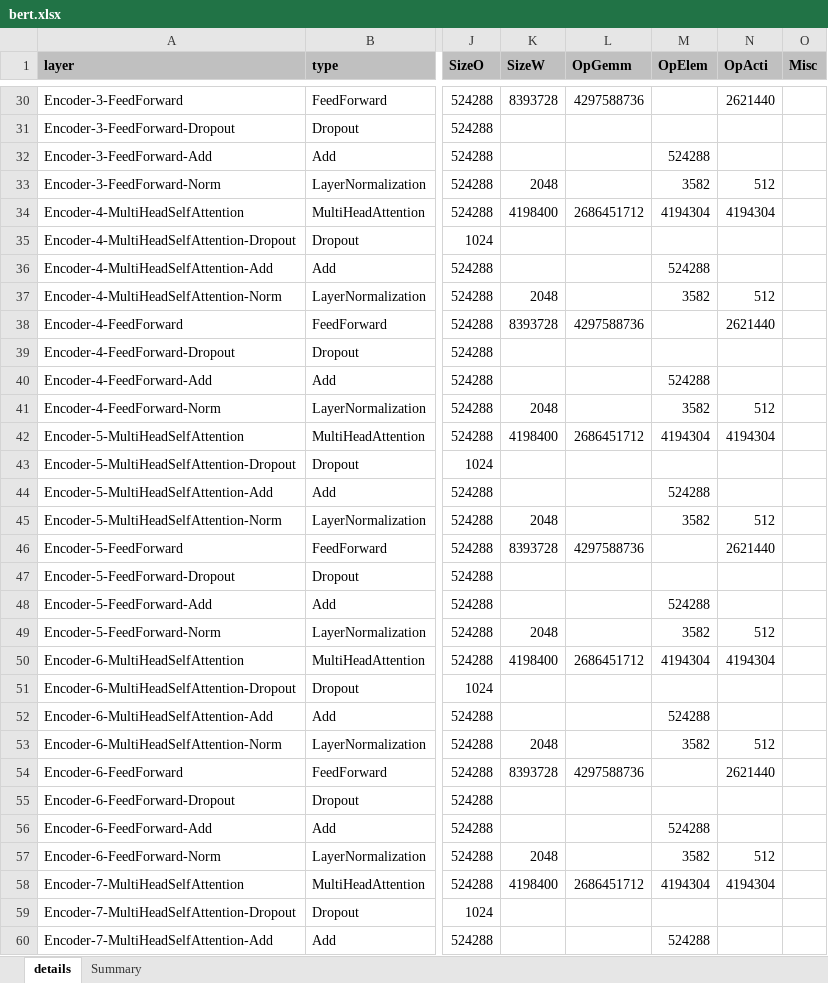
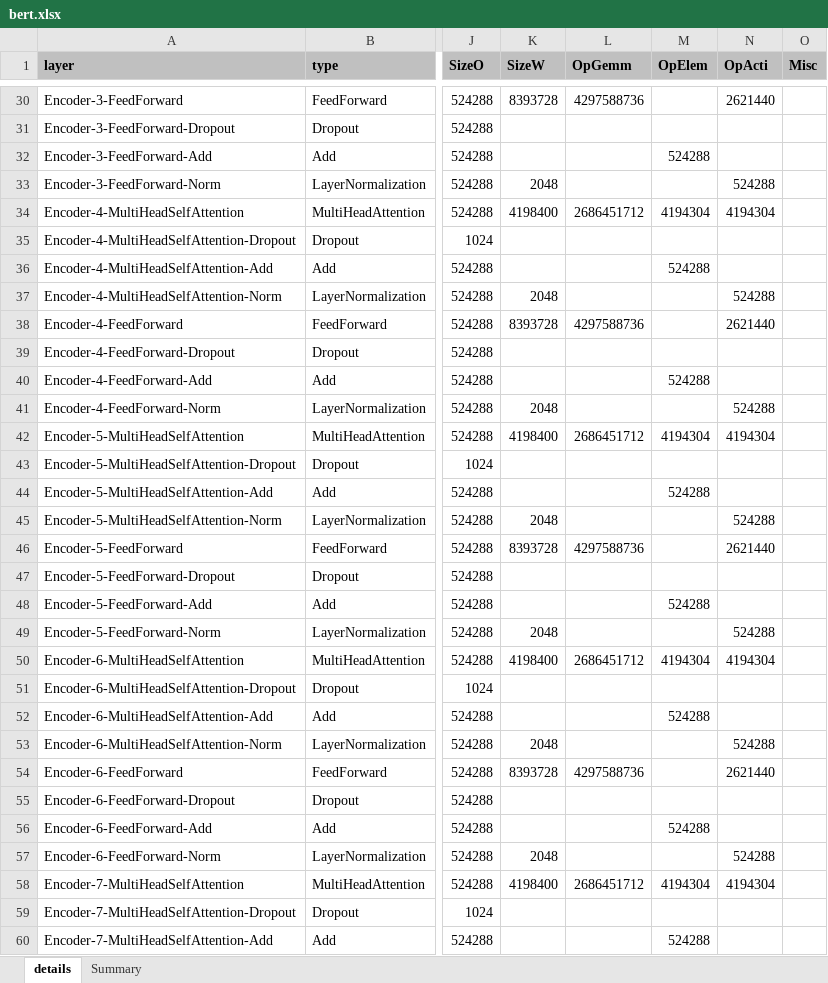
Before and after one commit to alexhegit/NNparser, an Excel workbook: outputs/tf/bert.xlsx, sheet details, drawn as a sheet; only a part is shown, gaps mark what is left out; values as stored, in another font and other column widths than the file's, no borders; conditional formats not drawn; the diff covers the shown part only; the diff names each change by its address in the sheet, - before the commit and + after, or states it on an @@ line.

```diff
--- a/outputs/tf/bert.xlsx (sheet details)
+++ b/outputs/tf/bert.xlsx (sheet details)
-M33 (OpElem): 3582
+M33 (OpElem): (empty)
-N33 (OpActi): 512
+N33 (OpActi): 524288
-M37 (OpElem): 3582
+M37 (OpElem): (empty)
-N37 (OpActi): 512
+N37 (OpActi): 524288
-M41 (OpElem): 3582
+M41 (OpElem): (empty)
-N41 (OpActi): 512
+N41 (OpActi): 524288
-M45 (OpElem): 3582
+M45 (OpElem): (empty)
-N45 (OpActi): 512
+N45 (OpActi): 524288
-M49 (OpElem): 3582
+M49 (OpElem): (empty)
-N49 (OpActi): 512
+N49 (OpActi): 524288
-M53 (OpElem): 3582
+M53 (OpElem): (empty)
-N53 (OpActi): 512
+N53 (OpActi): 524288
-M57 (OpElem): 3582
+M57 (OpElem): (empty)
-N57 (OpActi): 512
+N57 (OpActi): 524288
```
Also changed, not shown: 90 edited cells elsewhere in this sheet, sheet Summary, 29 other files.
